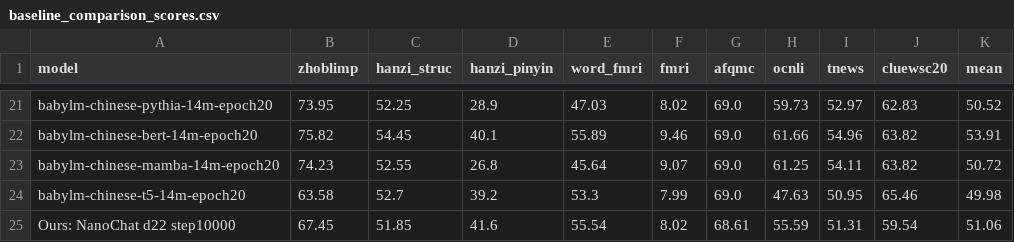
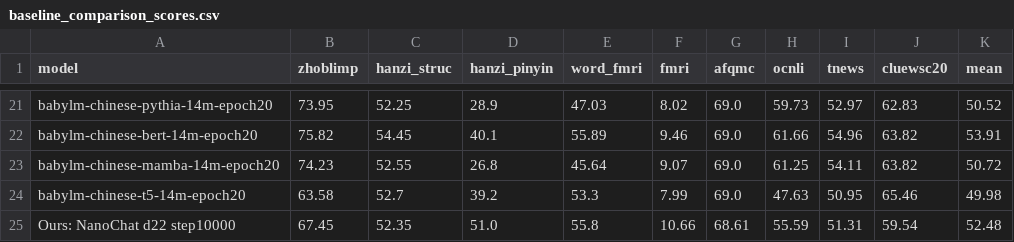
Before and after one commit to Trevoewu/NLPCC_Chinese_Babylm_NanoChat, a CSV file: docs/baseline_comparison_scores.csv, drawn as a sheet; only a part is shown, gaps mark what is left out.

Commit message:
Sync baseline comparison scores

```diff
--- a/docs/baseline_comparison_scores.csv
+++ b/docs/baseline_comparison_scores.csv
@@ -24,2 +24,2 @@ babylm-chinese-mamba-14m-epoch20,74.23,52.55,26.8,45.64,9.07,69.0,61.25,54.11,63
 babylm-chinese-t5-14m-epoch20,63.58,52.7,39.2,53.3,7.99,69.0,47.63,50.95,65.46,49.98
-Ours: NanoChat d22 step10000,67.45,51.85,41.6,55.54,8.02,68.61,55.59,51.31,59.54,51.06
+Ours: NanoChat d22 step10000,67.45,52.35,51.0,55.8,10.66,68.61,55.59,51.31,59.54,52.48
```
Also changed, not shown: 1 other file.
